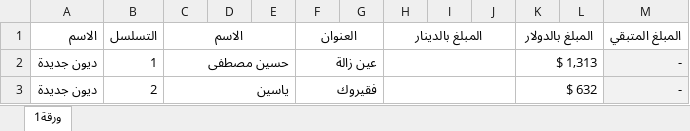
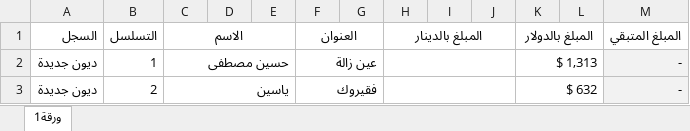
Before and after one commit to alameenoffie/alameenoffie, an Excel workbook: data.xlsx, sheet ورقة1, drawn as a sheet; only a part is shown; values as stored, in another font and other column widths than the file's, no borders; conditional formats not drawn; the diff names each change by its address in the sheet, - before the commit and + after, or states it on an @@ line.

Commit message:
Add files via upload

```diff
--- a/data.xlsx (sheet ورقة1)
+++ b/data.xlsx (sheet ورقة1)
-A1: الاسم
+A1: السجل
```
